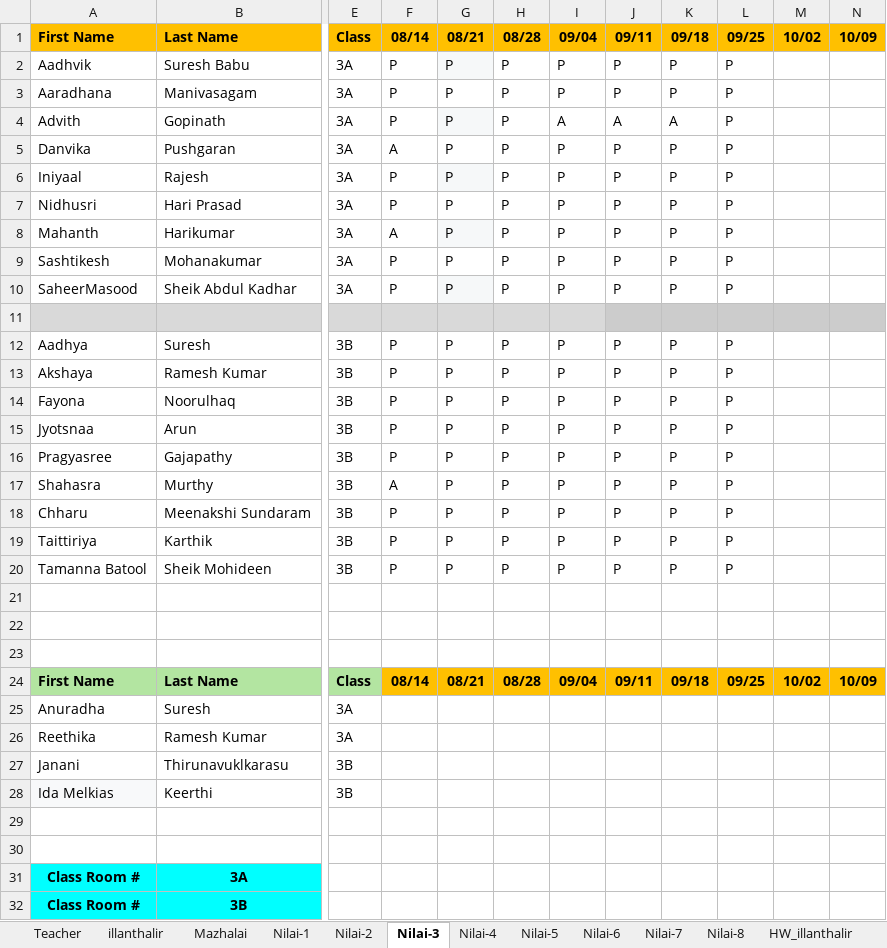
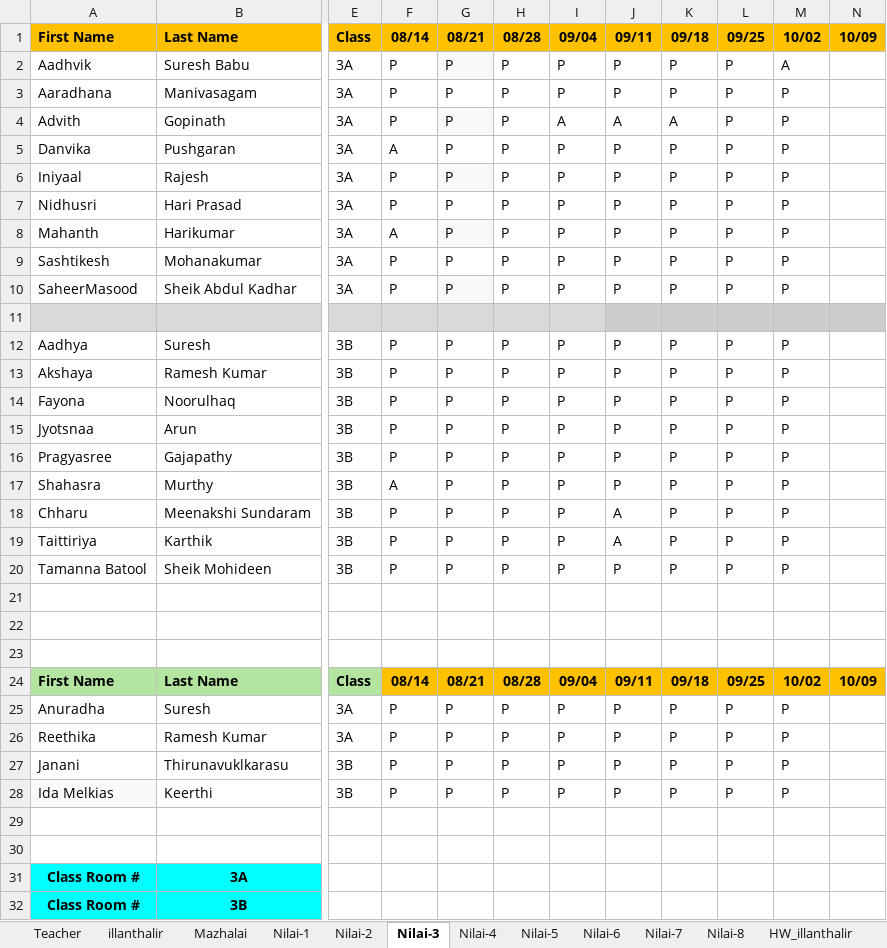
Before and after one commit to manivask/attendance-tracker, an Excel workbook: TBTA-2026-2027- RHS-Student_Attendance.xlsx, sheet Nilai-3, drawn as a sheet; only a part is shown, gaps mark what is left out; values as stored, in another font and other column widths than the file's, no borders; the diff names each change by its address in the sheet, - before the commit and + after, or states it on an @@ line.

```diff
--- a/TBTA-2026-2027- RHS-Student_Attendance.xlsx (sheet Nilai-3)
+++ b/TBTA-2026-2027- RHS-Student_Attendance.xlsx (sheet Nilai-3)
-M2: (empty)
+M2: A
-M3:M10: (empty)
+M3:M10: P
-M12:M20: (empty)
+M12:M20: P
-J18:J19: P
+J18:J19: A
-F25:F28: (empty)
+F25:F28: P
-G25:G28: (empty)
+G25:G28: P
-H25:H28: (empty)
+H25:H28: P
-I25:I28: (empty)
+I25:I28: P
-J25:J28: (empty)
+J25:J28: P
-K25:K28: (empty)
+K25:K28: P
-L25:L28: (empty)
+L25:L28: P
-M25:M28: (empty)
+M25:M28: P
```
Also changed, not shown: sheet Nilai-2, sheet Nilai-4, sheet illanthalir, sheet Nilai-6, sheet Mazhalai, sheet Nilai-1, 3 more sheets, 1 other file.
